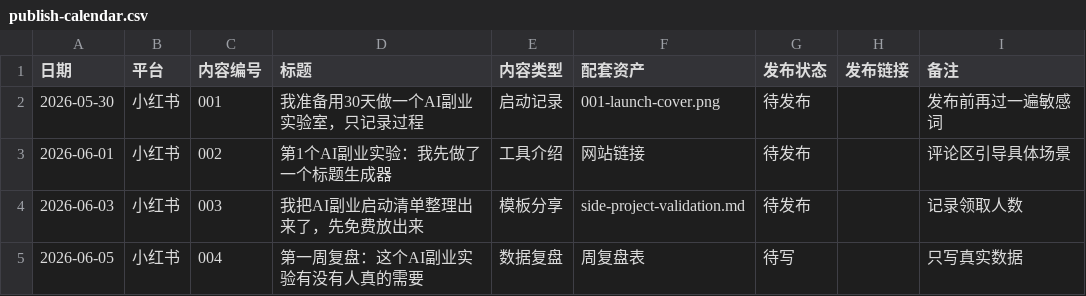
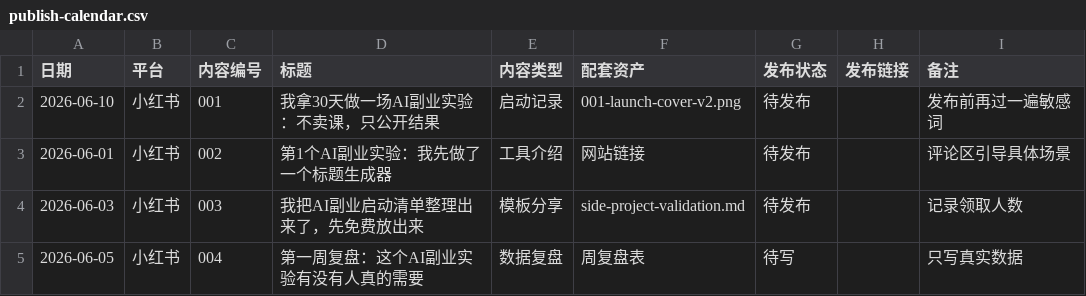
Before and after one commit to shamozhizhou325-creator/ai-side-lab, a CSV file: data/feishu/publish-calendar.csv, drawn as a sheet.

Commit message:
Refresh first Xiaohongshu launch post

```diff
--- a/data/feishu/publish-calendar.csv
+++ b/data/feishu/publish-calendar.csv
@@ -1,3 +1,3 @@
 日期,平台,内容编号,标题,内容类型,配套资产,发布状态,发布链接,备注
-2026-05-30,小红书,001,我准备用30天做一个AI副业实验室，只记录过程,启动记录,001-launch-cover.png,待发布,,发布前再过一遍敏感词
+2026-06-10,小红书,001,我拿30天做一场AI副业实验：不卖课，只公开结果,启动记录,001-launch-cover-v2.png,待发布,,发布前再过一遍敏感词
 2026-06-01,小红书,002,第1个AI副业实验：我先做了一个标题生成器,工具介绍,网站链接,待发布,,评论区引导具体场景
```
Also changed, not shown: 6 other files.
